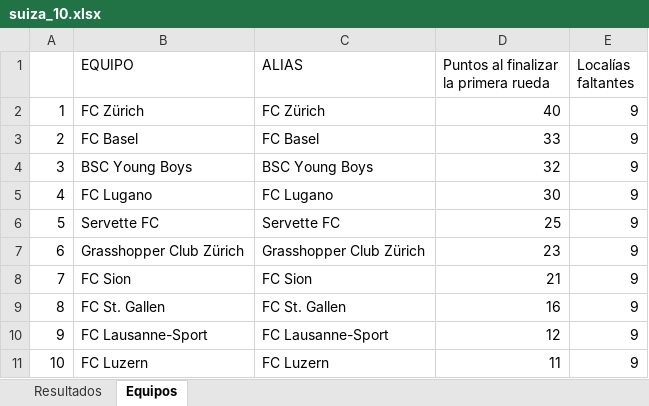
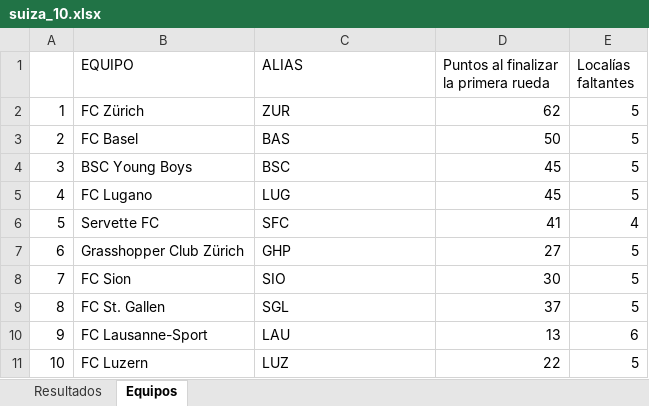
Before and after one commit to fdduarte/calendar-opt, an Excel workbook: data/suiza_10.xlsx, sheet Equipos, drawn as a sheet; values as stored, in another font and other column widths than the file's, no borders; the diff names each change by its address in the sheet, - before the commit and + after, or states it on an @@ line.

```diff
--- a/data/suiza_10.xlsx (sheet Equipos)
+++ b/data/suiza_10.xlsx (sheet Equipos)
-C2 (ALIAS): FC Zürich
+C2 (ALIAS): ZUR
-D2: 40
+D2: 62
-E2:E5 (Localías faltantes): 9
+E2:E5 (Localías faltantes): 5
-C3 (ALIAS): FC Basel
+C3 (ALIAS): BAS
-D3: 33
+D3: 50
-C4 (ALIAS): BSC Young Boys
+C4 (ALIAS): BSC
-D4: 32
+D4: 45
-C5 (ALIAS): FC Lugano
+C5 (ALIAS): LUG
-D5: 30
+D5: 45
-C6 (ALIAS): Servette FC
+C6 (ALIAS): SFC
-D6: 25
+D6: 41
-E6 (Localías faltantes): 9
+E6 (Localías faltantes): 4
-C7 (ALIAS): Grasshopper Club Zürich
+C7 (ALIAS): GHP
-D7: 23
+D7: 27
-E7:E9 (Localías faltantes): 9
+E7:E9 (Localías faltantes): 5
-C8 (ALIAS): FC Sion
+C8 (ALIAS): SIO
-D8: 21
+D8: 30
-C9 (ALIAS): FC St. Gallen
+C9 (ALIAS): SGL
-D9: 16
+D9: 37
-C10 (ALIAS): FC Lausanne-Sport
+C10 (ALIAS): LAU
-D10: 12
+D10: 13
-E10 (Localías faltantes): 9
+E10 (Localías faltantes): 6
-C11 (ALIAS): FC Luzern
+C11 (ALIAS): LUZ
-D11: 11
+D11: 22
-E11 (Localías faltantes): 9
+E11 (Localías faltantes): 5
```
Also changed, not shown: sheet Resultados, 5 other files.
